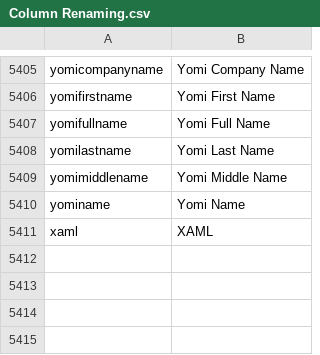
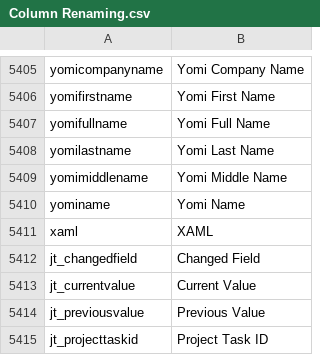
Before and after one commit to preston-reynolds/M-aids, a CSV file: Column Renaming.csv, drawn as a sheet; only a part is shown, gaps mark what is left out.

Commit message:
Time Entries Columns

```diff
--- a/Column Renaming.csv
+++ b/Column Renaming.csv
@@ -5411 +5411,5 @@ yominame,Yomi Name
 xaml,XAML
+jt_changedfield,Changed Field
+jt_currentvalue,Current Value
+jt_previousvalue,Previous Value
+jt_projecttaskid,Project Task ID
```
